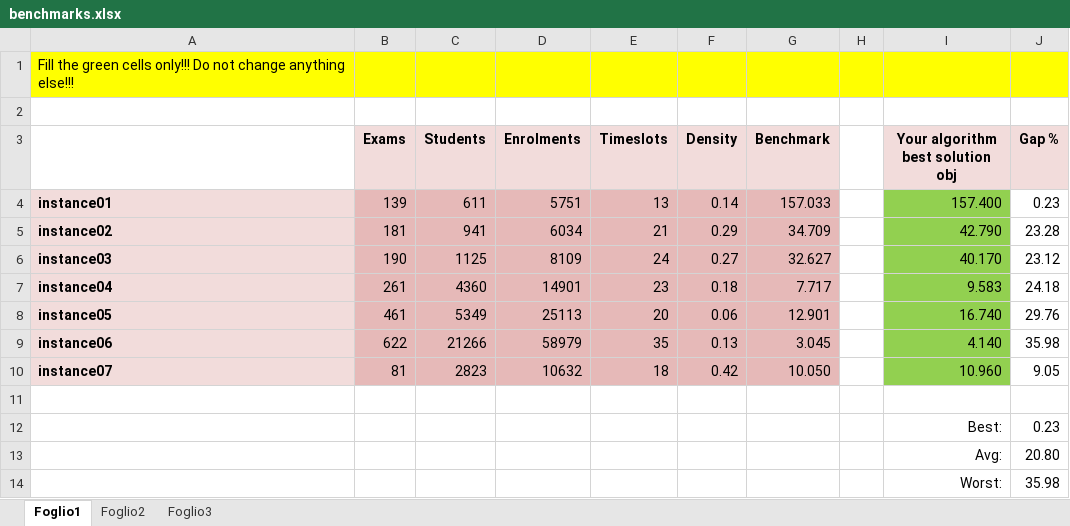
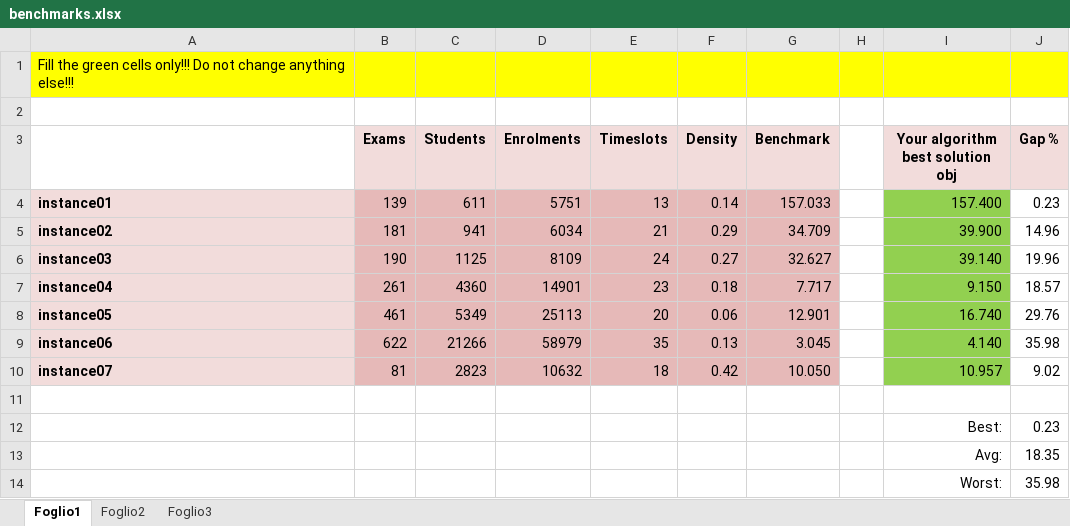
Before and after one commit to vintop95/ETPproject_OMAAL_group20, an Excel workbook: benchmarks.xlsx, sheet Foglio1, drawn as a sheet; values as stored, in another font and other column widths than the file's, no borders; the diff names each change by its address in the sheet, - before the commit and + after, or states it on an @@ line.

Commit message:
reenhancing + best sol found

```diff
--- a/benchmarks.xlsx (sheet Foglio1)
+++ b/benchmarks.xlsx (sheet Foglio1)
-I5 (Your algorithm best solution obj): 42.790
+I5 (Your algorithm best solution obj): 39.900
-J5 (Gap %): 23.28
+J5 (Gap %): 14.96
-I6 (Your algorithm best solution obj): 40.170
+I6 (Your algorithm best solution obj): 39.140
-J6 (Gap %): 23.12
+J6 (Gap %): 19.96
-I7 (Your algorithm best solution obj): 9.583
+I7 (Your algorithm best solution obj): 9.150
-J7 (Gap %): 24.18
+J7 (Gap %): 18.57
-I10 (Your algorithm best solution obj): 10.960
+I10 (Your algorithm best solution obj): 10.957
-J10 (Gap %): 9.05
+J10 (Gap %): 9.02
-J13 (Gap %): 20.80
+J13 (Gap %): 18.35
```
Also changed, not shown: 7 other files.
